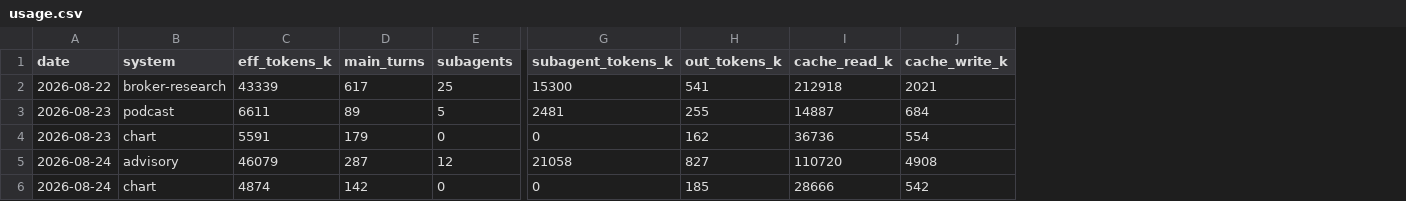
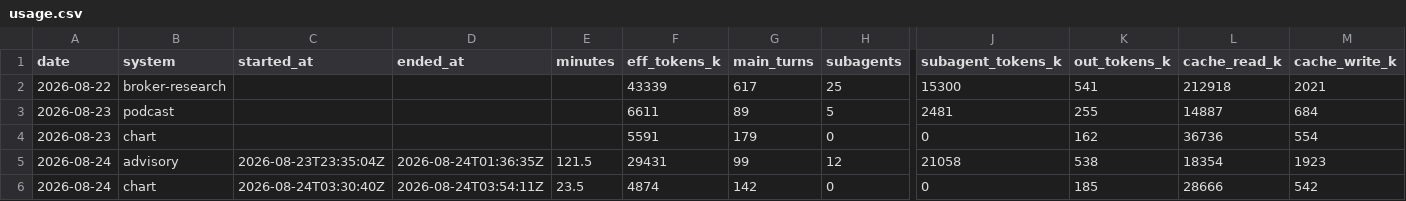
Before and after one commit to GunDamnBoy/kb-core, a CSV file: metrics/usage.csv, drawn as a sheet; only a part is shown, gaps mark what is left out; addresses are those after the commit; the diff names each change by its address in the sheet, - before the commit and + after, or states it on an @@ line.

```diff
--- a/metrics/usage.csv
+++ b/metrics/usage.csv
+column C (started_at), rows 5-6: 2026-08-23T23:35:04Z | 2026-08-24T03:30:40Z
+column D (ended_at), rows 5-6: 2026-08-24T01:36:35Z | 2026-08-24T03:54:11Z
+column E (minutes), rows 5-6: 121.5 | 23.5
-F5 (eff_tokens_k): 46079
+F5 (eff_tokens_k): 29431
-G5 (main_turns): 287
+G5 (main_turns): 99
-K5 (out_tokens_k): 827
+K5 (out_tokens_k): 538
-L5 (cache_read_k): 110720
+L5 (cache_read_k): 18354
-M5 (cache_write_k): 4908
+M5 (cache_write_k): 1923
```
Also changed, not shown: 8 other files.
